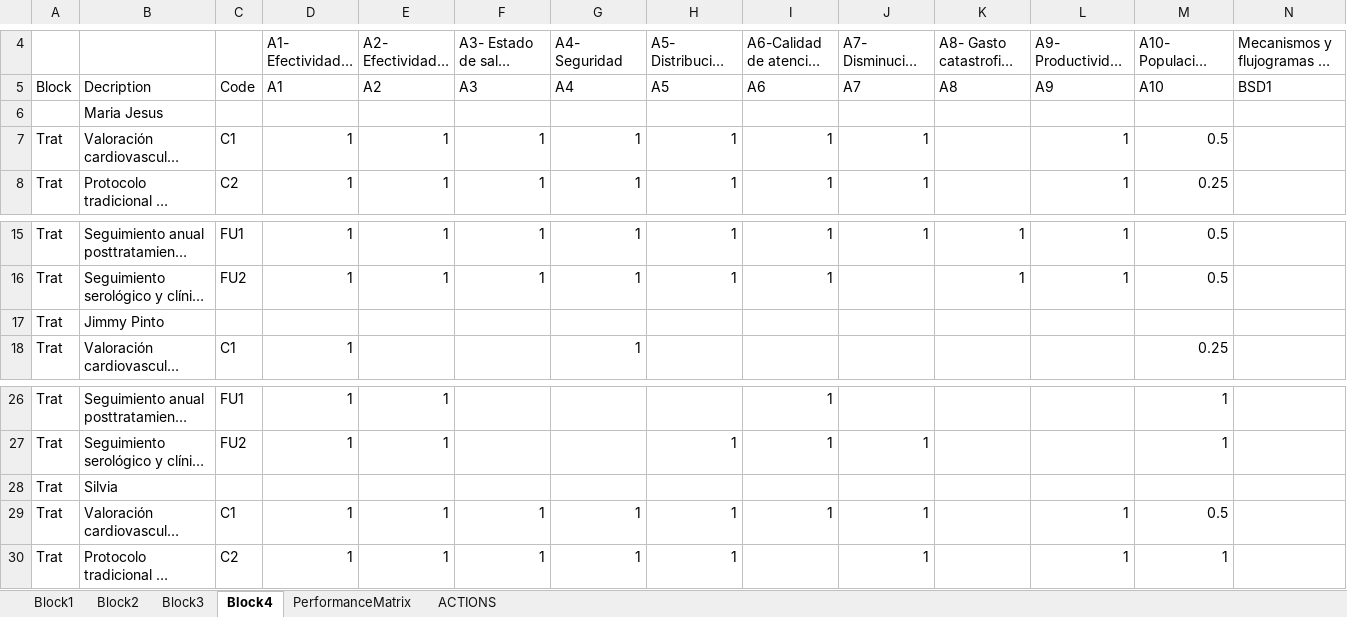
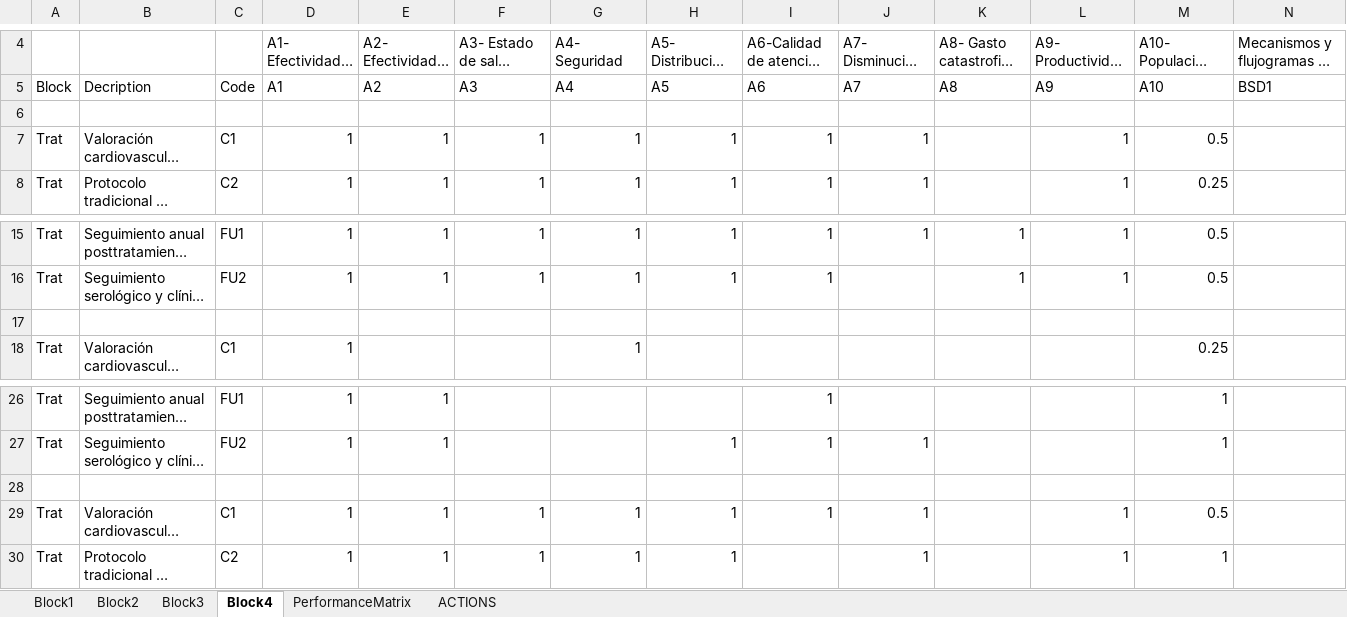
Before and after one commit to ainizecm/APP, an Excel workbook: data/Template.xlsx, sheet Block4, drawn as a sheet; only a part is shown, gaps mark what is left out; long unchanged cells end in …; values as stored, in another font and other column widths than the file's, no borders; rows hold the shown columns only; the diff names each change by its address in the sheet, - before the commit and + after, or states it on an @@ line.

```diff
--- a/data/Template.xlsx (sheet Block4)
+++ b/data/Template.xlsx (sheet Block4)
-B6: Maria Jesus
+B6: (empty)
-row 17: Trat | Jimmy Pinto
+row 17: (empty)
-row 28: Trat | Silvia
+row 28: (empty)
```
Also changed, not shown: sheet Block1, sheet Block2, sheet Block3, 24 other files.
